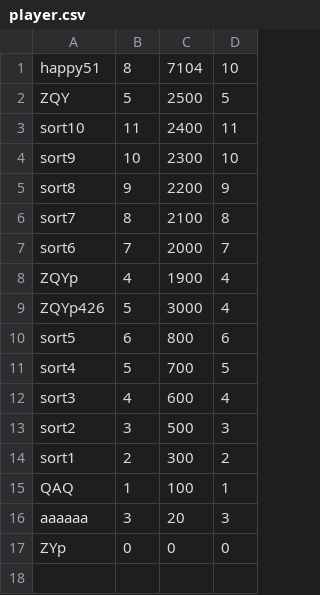
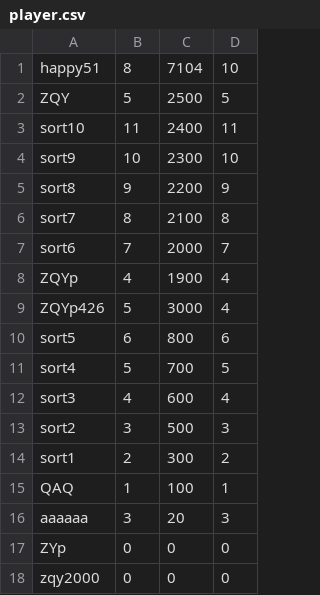
Before and after one commit to Bamboo0206/Game__Word_Match, a CSV file: 单词消除游戏/player.csv, drawn as a sheet; the diff names each change by its address in the sheet, - before the commit and + after, or states it on an @@ line.

```diff
--- a/单词消除游戏/player.csv
+++ b/单词消除游戏/player.csv
+row 18: zqy2000 | 0 | 0 | 0
```
Also changed, not shown: 8 other files.
